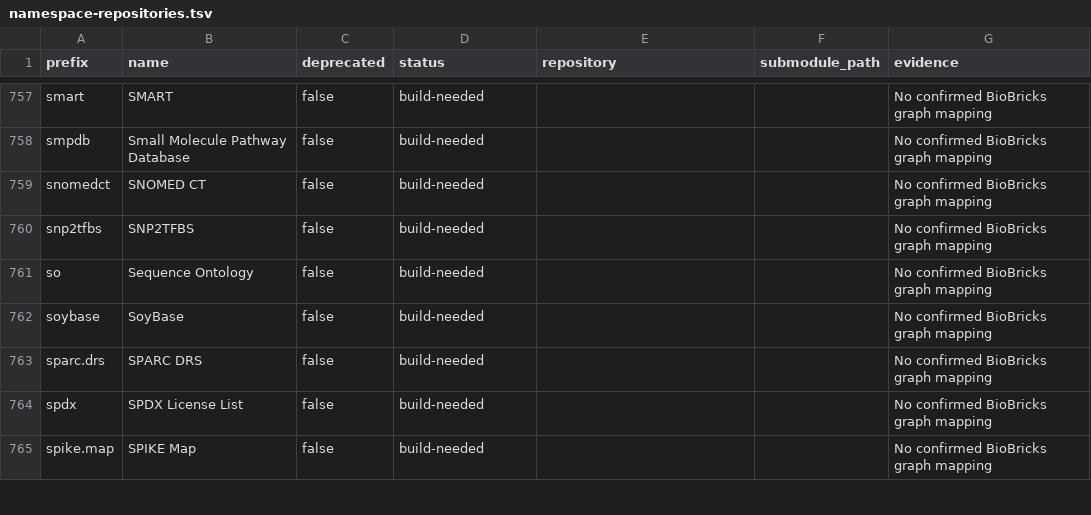
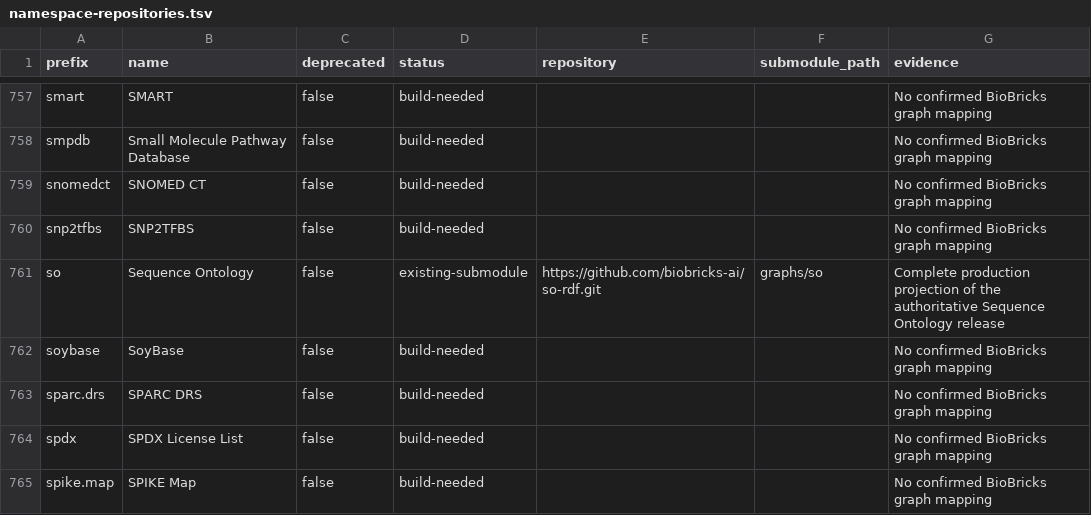
Before and after one commit to biobricks-ai/identifiers-org-graph, a TSV file: registry/namespace-repositories.tsv, drawn as a sheet; only a part is shown, gaps mark what is left out.

Commit message:
graphs: add Sequence Ontology namespace brick

```diff
--- a/registry/namespace-repositories.tsv
+++ b/registry/namespace-repositories.tsv
@@ -760,3 +760,3 @@ snomedct	SNOMED CT	false	build-needed			No confirmed BioBricks graph mapping
 snp2tfbs	SNP2TFBS	false	build-needed			No confirmed BioBricks graph mapping
-so	Sequence Ontology	false	build-needed			No confirmed BioBricks graph mapping
+so	Sequence Ontology	false	existing-submodule	https://github.com/biobricks-ai/so-rdf.git	graphs/so	Complete production projection of the authoritative Sequence Ontology release
 soybase	SoyBase	false	build-needed			No confirmed BioBricks graph mapping
```
Also changed, not shown: 3 other files.
